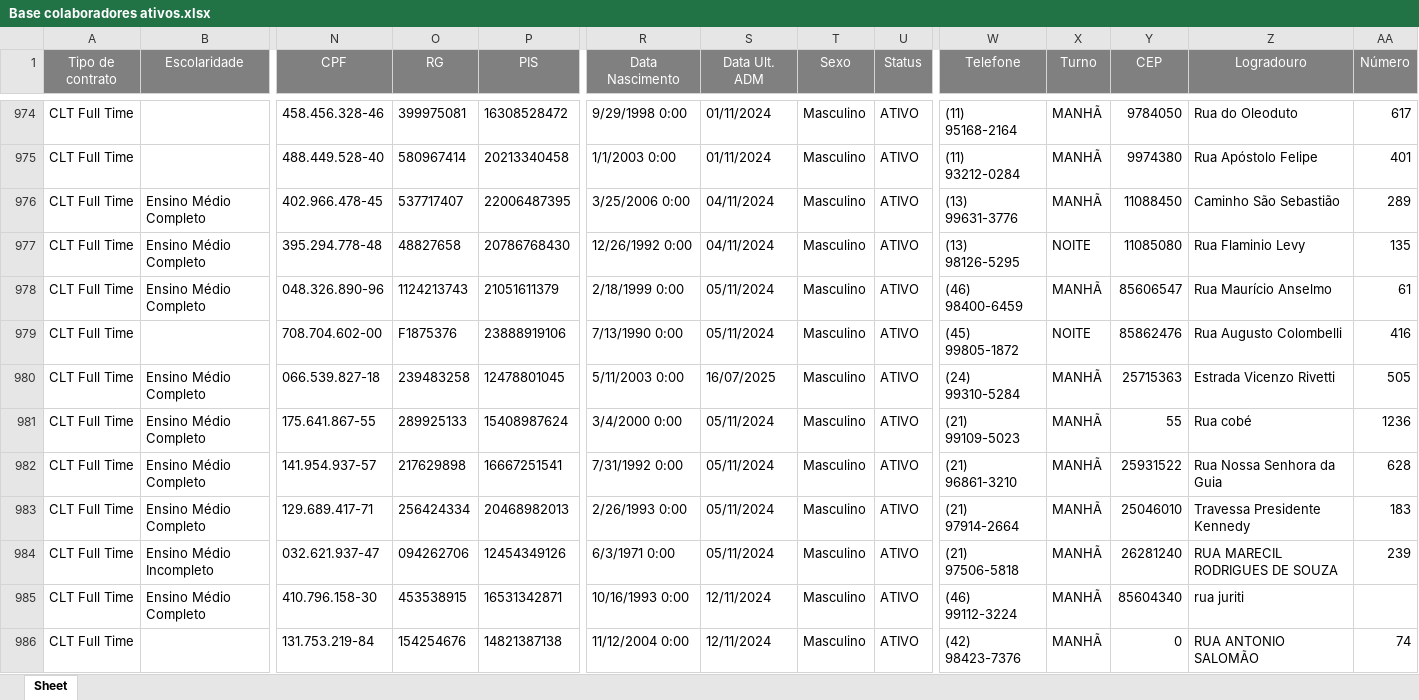
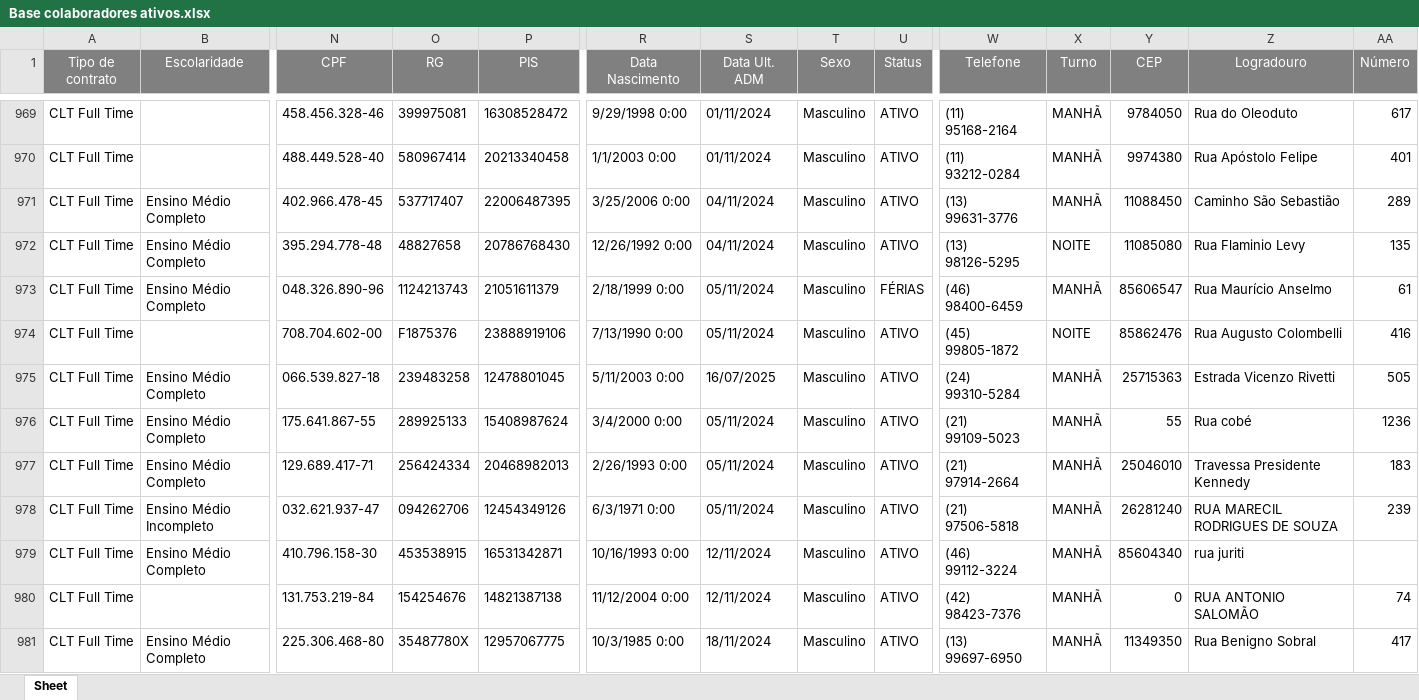
Before and after one commit to Bruna-gzr/dashboard-skap, an Excel workbook: data/Base colaboradores ativos.xlsx, sheet Sheet, drawn as a sheet; only a part is shown, gaps mark what is left out; the shorter side is filled out with more unchanged rows; values as stored, in another font and other column widths than the file's, no borders; removed rows and columns are numbered as before the commit, all else as after; rows hold the shown columns only; the diff covers the shown part only; the diff names each change by its address in the sheet, - before the commit and + after, or states it on an @@ line.

```diff
--- a/data/Base colaboradores ativos.xlsx (sheet Sheet)
+++ b/data/Base colaboradores ativos.xlsx (sheet Sheet)
-U973 (Status): ATIVO
+U973 (Status): FÉRIAS
-row 982: CLT Full Time | Ensino Médio Completo | 141.954.937-57 | 217629898 | 16667251541 | 7/31/1992 0:00 | 05/11/2024 | Masculino | ATIVO | (21) 96861-3210 | MANHÃ | 25931522 | Rua Nossa Senhora da Guia | 628
```
Also changed, not shown: 23 added rows, 24 removed rows and 230 edited cells elsewhere in this sheet.
